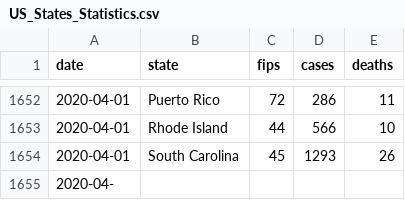
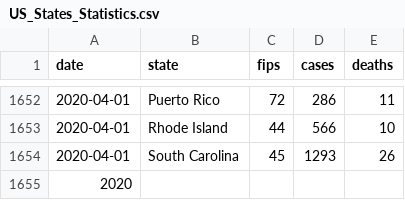
Before and after one commit to rajeshpyne/rajeshpyne.github.io, a CSV file: US_States_Statistics.csv, drawn as a sheet; only a part is shown, gaps mark what is left out.

```diff
--- a/US_States_Statistics.csv
+++ b/US_States_Statistics.csv
@@ -1654,2 +1654,2 @@ date,state,fips,cases,deaths
 2020-04-01,South Carolina,45,1293,26
-2020-04-
+2020
```
Also changed, not shown: Indian_State_Timeseries.csv, 3 other files.
